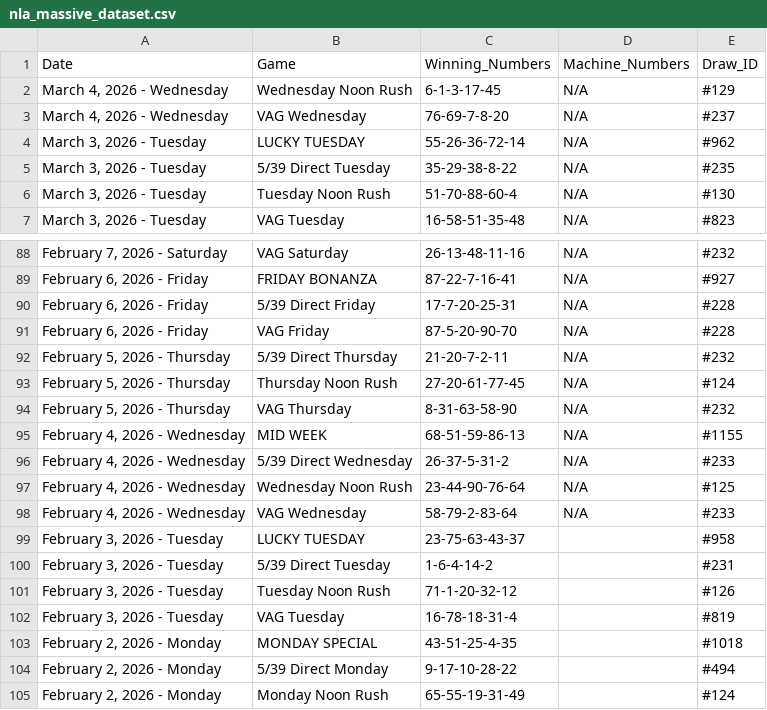
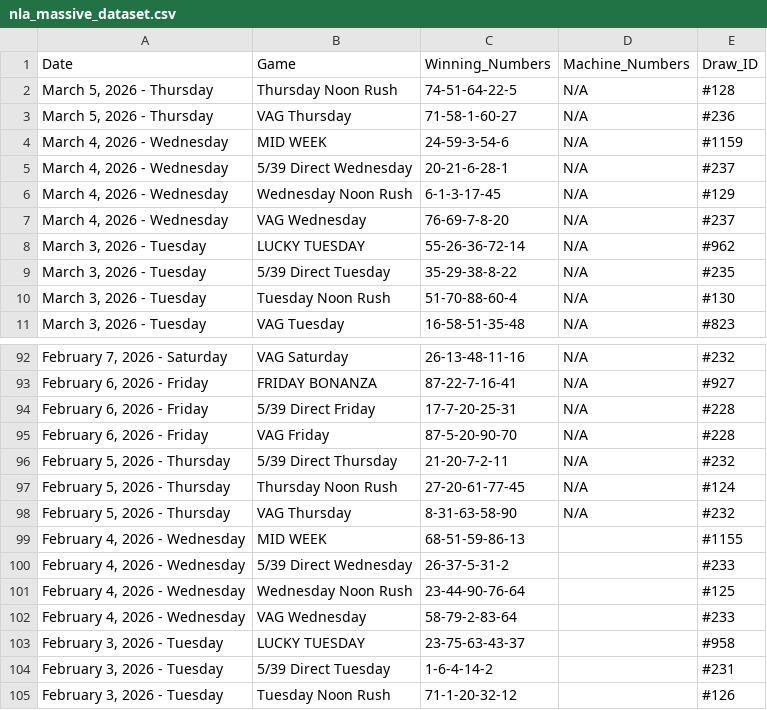
Before and after one commit to mrstephan404-hue/nla-data-repo, a CSV file: nla_massive_dataset.csv, drawn as a sheet; only a part is shown, gaps mark what is left out; the shorter side is filled out with more unchanged rows.

```diff
--- a/nla_massive_dataset.csv
+++ b/nla_massive_dataset.csv
@@ -1,2 +1,6 @@
 Date,Game,Winning_Numbers,Machine_Numbers,Draw_ID
+"March 5, 2026 - Thursday",Thursday Noon Rush,74-51-64-22-5,N/A,#128
+"March 5, 2026 - Thursday",VAG Thursday,71-58-1-60-27,N/A,#236
+"March 4, 2026 - Wednesday",MID WEEK,24-59-3-54-6,N/A,#1159
+"March 4, 2026 - Wednesday",5/39 Direct Wednesday,20-21-6-28-1,N/A,#237
 "March 4, 2026 - Wednesday",Wednesday Noon Rush,6-1-3-17-45,N/A,#129
@@ -94,6 +98,6 @@ Date,Game,Winning_Numbers,Machine_Numbers,Draw_ID
 "February 5, 2026 - Thursday",VAG Thursday,8-31-63-58-90,N/A,#232
-"February 4, 2026 - Wednesday",MID WEEK,68-51-59-86-13,N/A,#1155
-"February 4, 2026 - Wednesday",5/39 Direct Wednesday,26-37-5-31-2,N/A,#233
-"February 4, 2026 - Wednesday",Wednesday Noon Rush,23-44-90-76-64,N/A,#125
-"February 4, 2026 - Wednesday",VAG Wednesday,58-79-2-83-64,N/A,#233
+"February 4, 2026 - Wednesday",MID WEEK,68-51-59-86-13,,#1155
+"February 4, 2026 - Wednesday",5/39 Direct Wednesday,26-37-5-31-2,,#233
+"February 4, 2026 - Wednesday",Wednesday Noon Rush,23-44-90-76-64,,#125
+"February 4, 2026 - Wednesday",VAG Wednesday,58-79-2-83-64,,#233
 "February 3, 2026 - Tuesday",LUCKY TUESDAY,23-75-63-43-37,,#958
```
